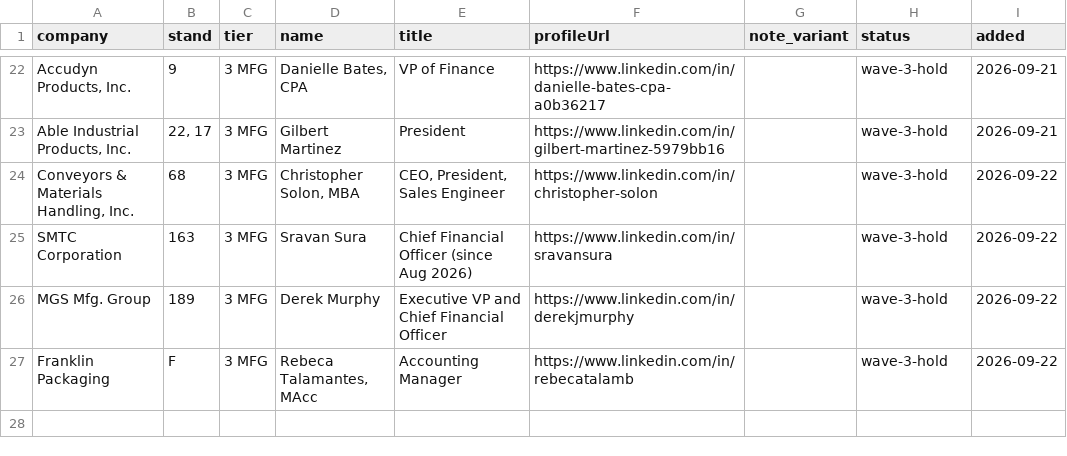
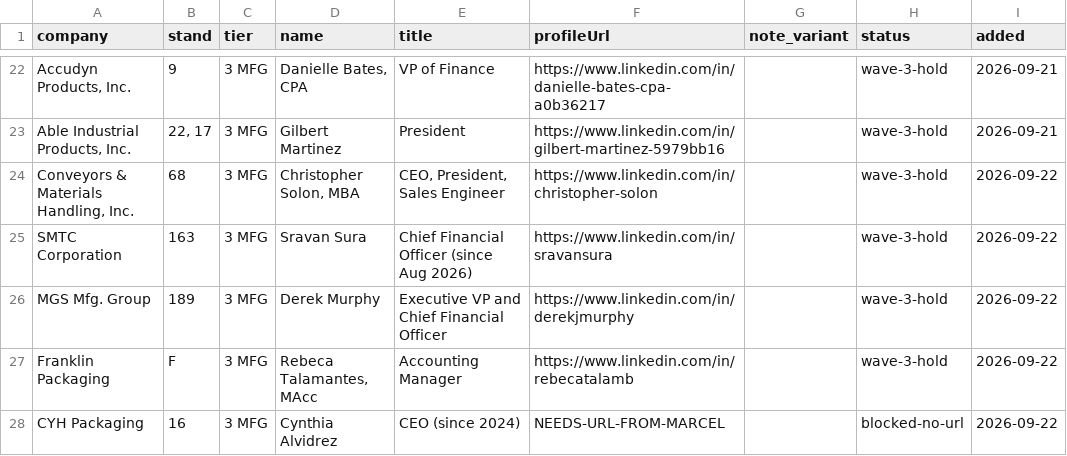
Before and after one commit to remymarcel-dot/houston-re-terminal, a CSV file: data/fx/events/el-paso-leads.csv, drawn as a sheet; only a part is shown, gaps mark what is left out; the diff names each change by its address in the sheet, - before the commit and + after, or states it on an @@ line.

```diff
--- a/data/fx/events/el-paso-leads.csv
+++ b/data/fx/events/el-paso-leads.csv
+row 28: CYH Packaging | 16 | 3 MFG | Cynthia Alvidrez | CEO (since 2024) | NEEDS-URL-FROM-MARCEL |  | blocked-no-url | 2026-09-22
```
Also changed, not shown: 1 other file.
